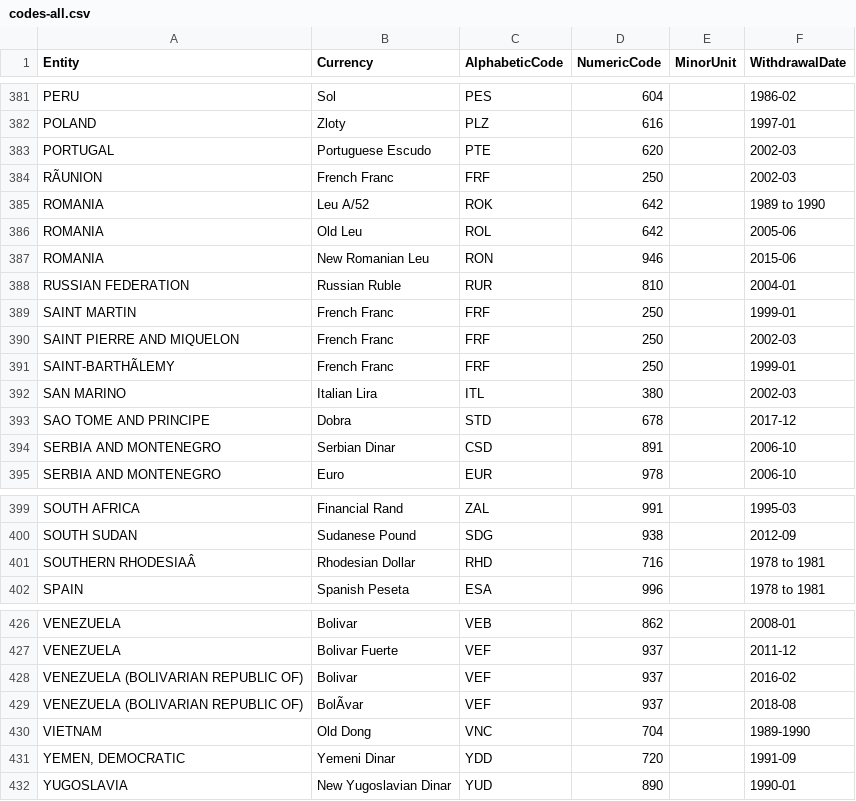
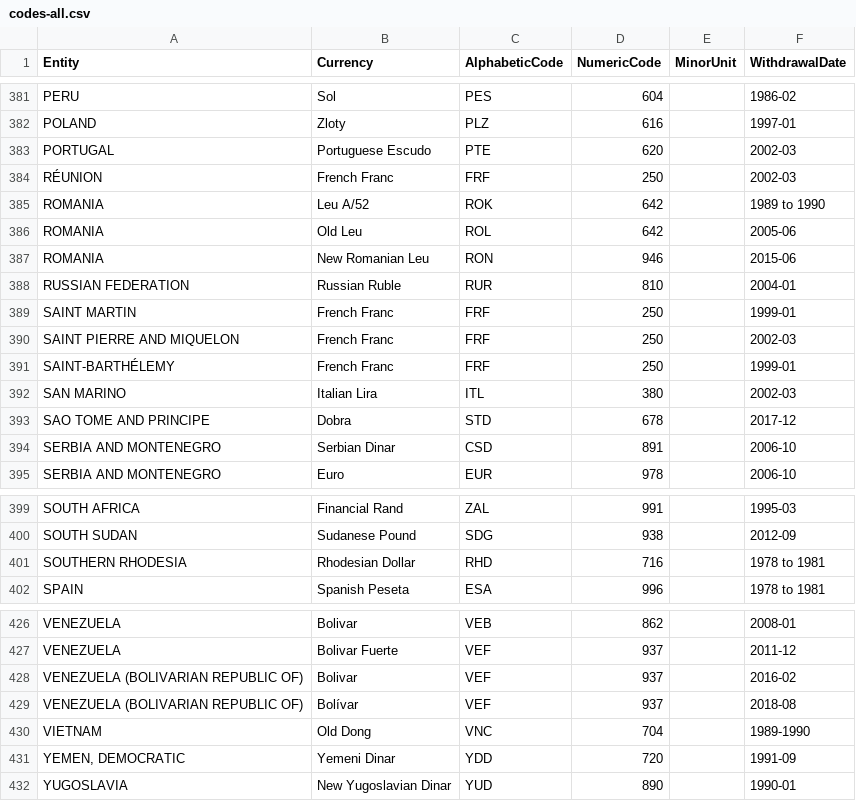
Before and after one commit to datasets/currency-codes, a CSV file: data/codes-all.csv, drawn as a sheet; only a part is shown, gaps mark what is left out; the diff covers the shown part only; the diff names each change by its address in the sheet, - before the commit and + after, or states it on an @@ line.

```diff
--- a/data/codes-all.csv
+++ b/data/codes-all.csv
-A384 (Entity): RÃUNION
+A384 (Entity): RÉUNION
-A391 (Entity): SAINT-BARTHÃLEMY
+A391 (Entity): SAINT-BARTHÉLEMY
-A401 (Entity): SOUTHERN RHODESIAÂ
+A401 (Entity): SOUTHERN RHODESIA
-B429 (Currency): BolÃvar
+B429 (Currency): Bolívar
```
Also changed, not shown: 14 edited cells elsewhere in this file, 1 other file.
